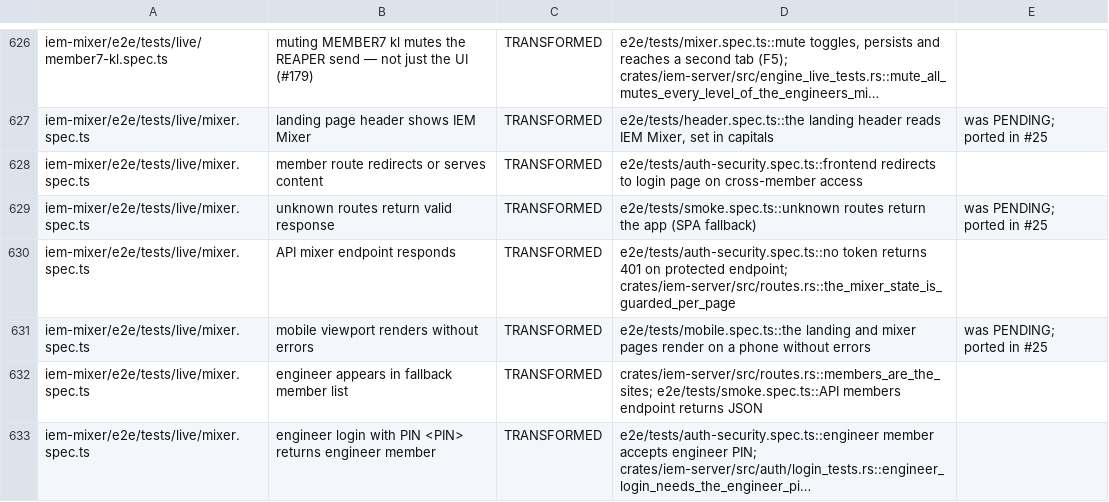
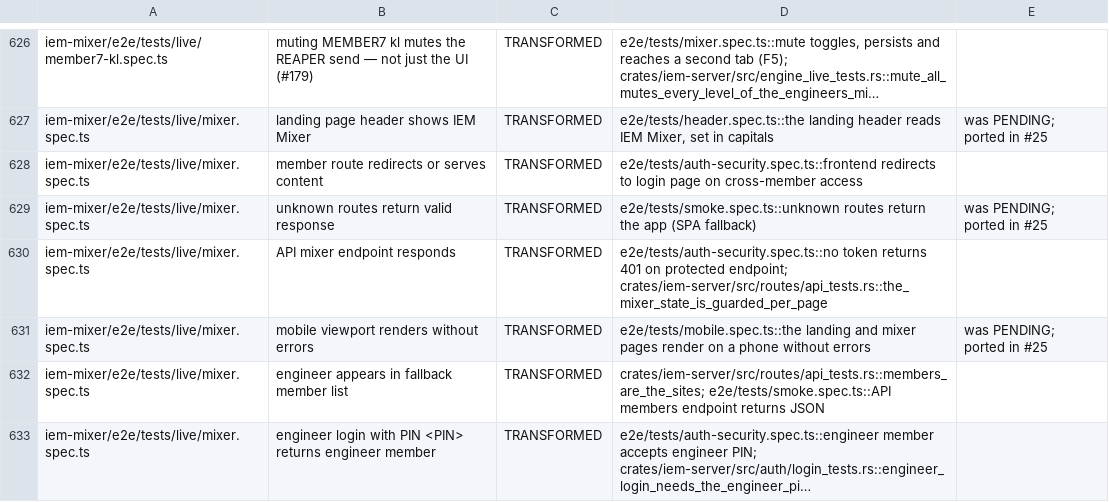
Before and after one commit to zbynekdrlik/iemmixer, a TSV file: docs/parity/gen1-tests.tsv, drawn as a sheet; only a part is shown, gaps mark what is left out; long unchanged cells end in …; the diff covers the shown part only; the diff names each change by its address in the sheet, - before the commit and + after, or states it on an @@ line.

```diff
--- a/docs/parity/gen1-tests.tsv
+++ b/docs/parity/gen1-tests.tsv
-D630: …protected endpoint; crates/iem-server/src/routes.rs::the_mixer_state_is_guarded_per_page
+D630: …protected endpoint; crates/iem-server/src/routes/api_tests.rs::the_mixer_state_is_guarded_per_page
-D632: crates/iem-server/src/routes.rs::members_are_the_sites; e2e/tests/smoke.spec.ts::API members…
+D632: crates/iem-server/src/routes/api_tests.rs::members_are_the_sites; e2e/tests/smoke.spec.ts::API members…
```
Also changed, not shown: 48 edited cells elsewhere in this file, 4 other files.
